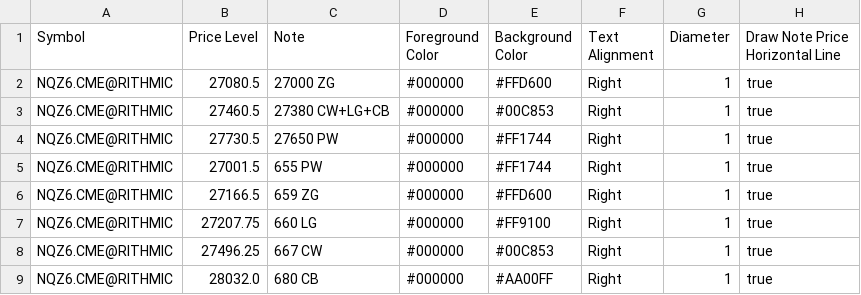
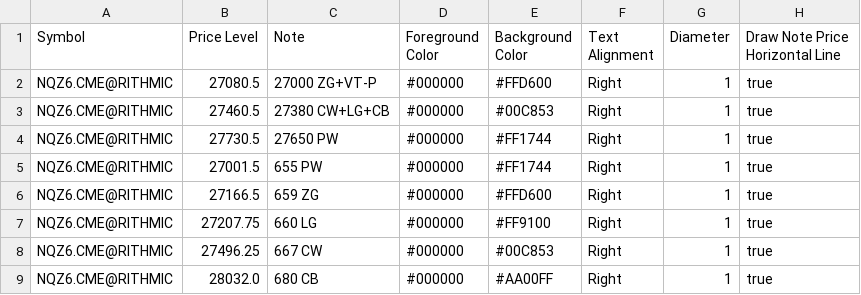
Before and after one commit to trading4life20-code/gex-levels, a CSV file: gex_nq_313869034ba0.csv, drawn as a sheet.

Commit message:
update gex_nq_313869034ba0.csv

```diff
--- a/gex_nq_313869034ba0.csv
+++ b/gex_nq_313869034ba0.csv
@@ -1,3 +1,3 @@
 Symbol,Price Level,Note,Foreground Color,Background Color,Text Alignment,Diameter,Draw Note Price Horizontal Line
-NQZ6.CME@RITHMIC,27080.5,27000 ZG,#000000,#FFD600,Right,1,true
+NQZ6.CME@RITHMIC,27080.5,27000 ZG+VT-P,#000000,#FFD600,Right,1,true
 NQZ6.CME@RITHMIC,27460.5,27380 CW+LG+CB,#000000,#00C853,Right,1,true
```
